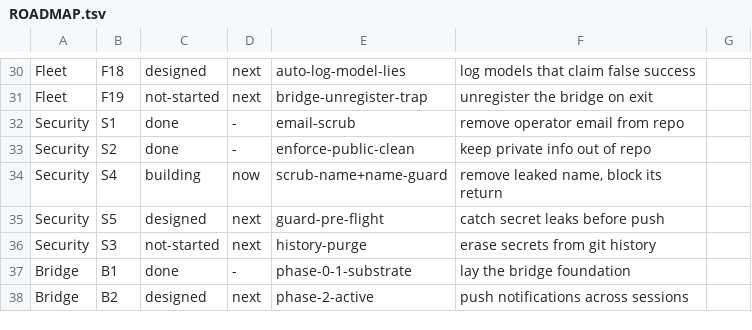
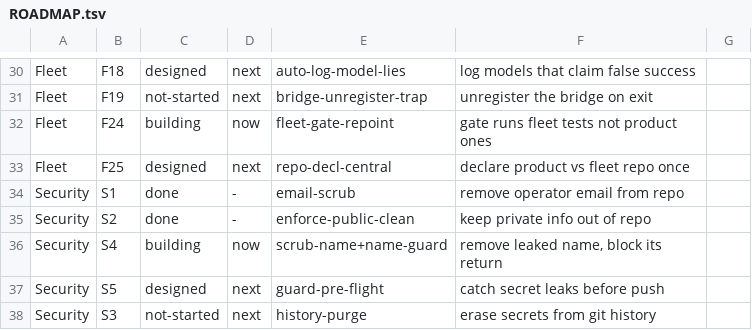
Before and after one commit to SLOP-Platform/charon, a TSV file: fleet/state/ROADMAP.tsv, drawn as a sheet; only a part is shown, gaps mark what is left out; the shorter side is filled out with more unchanged rows.

Commit message:
chore(fleet): stream F24 (fleet-gate-repoint) + F25 (repo-decl-central) tickets
F25 REPO-DECL-CENTRAL captures the root-cause finding: the product/fleet split is
implicit (product path hardcoded across ~7 rig files) -> the recurring wrong-repo
bug class (item-3 false reds, F21/F24 product-shaped gate). Centralize in _lib.sh.

```diff
--- a/fleet/state/ROADMAP.tsv
+++ b/fleet/state/ROADMAP.tsv
@@ -31,2 +31,4 @@ Fleet	F18	designed	next	auto-log-model-lies	log models that claim false success
 Fleet	F19	not-started	next	bridge-unregister-trap	unregister the bridge on exit
+Fleet	F24	building	now	fleet-gate-repoint	gate runs fleet tests not product ones
+Fleet	F25	designed	next	repo-decl-central	declare product vs fleet repo once
 Security	S1	done	-	email-scrub	remove operator email from repo
```
Also changed, not shown: 1 other file.
